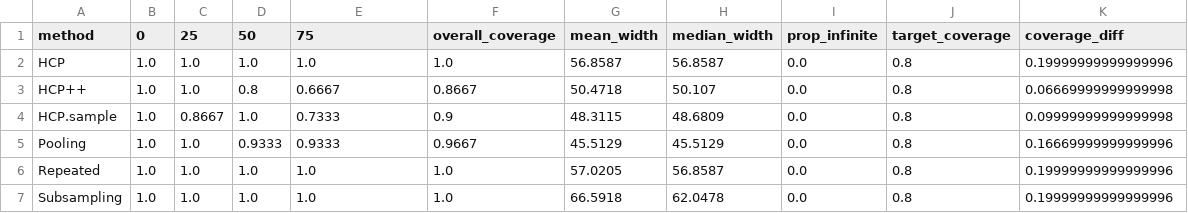
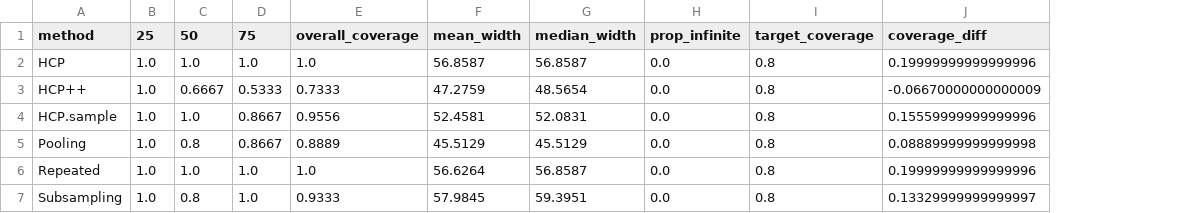
Before and after one commit to soham-penn/hierarchical_CP, a CSV file: real_data/blood_pressure/results/marginal/bp_marginal_summary.csv, drawn as a sheet; removed rows and columns are numbered as before the commit, all else as after; the diff names each change by its address in the sheet, - before the commit and + after, or states it on an @@ line.

```diff
--- a/real_data/blood_pressure/results/marginal/bp_marginal_summary.csv
+++ b/real_data/blood_pressure/results/marginal/bp_marginal_summary.csv
-column C (25), rows 2-7: 1.0 | 1.0 | 0.8667 | 1.0 | 1.0 | 1.0
+column D (75), rows 2-7: 1.0 | 0.5333 | 0.8667 | 0.8667 | 1.0 | 1.0
-column F (overall_coverage), rows 2-7: 1.0 | 0.8667 | 0.9 | 0.9667 | 1.0 | 1.0
-B1: 0
+B1: 25
-E1: 75
+E1: overall_coverage
-C3 (50): 0.8
+C3 (50): 0.6667
-E3 (overall_coverage): 0.6667
+E3 (overall_coverage): 0.7333
-F3 (mean_width): 50.4718
+F3 (mean_width): 47.2759
-G3 (median_width): 50.107
+G3 (median_width): 48.5654
-J3 (coverage_diff): 0.06669999999999998
+J3 (coverage_diff): -0.06670000000000009
-E4 (overall_coverage): 0.7333
+E4 (overall_coverage): 0.9556
-F4 (mean_width): 48.3115
+F4 (mean_width): 52.4581
-G4 (median_width): 48.6809
+G4 (median_width): 52.0831
-J4 (coverage_diff): 0.09999999999999998
+J4 (coverage_diff): 0.15559999999999996
-C5 (50): 0.9333
+C5 (50): 0.8
-E5 (overall_coverage): 0.9333
+E5 (overall_coverage): 0.8889
-J5 (coverage_diff): 0.16669999999999996
+J5 (coverage_diff): 0.08889999999999998
-F6 (mean_width): 57.0205
+F6 (mean_width): 56.6264
-C7 (50): 1.0
+C7 (50): 0.8
-E7 (overall_coverage): 1.0
+E7 (overall_coverage): 0.9333
-F7 (mean_width): 66.5918
+F7 (mean_width): 57.9845
-G7 (median_width): 62.0478
+G7 (median_width): 59.3951
-J7 (coverage_diff): 0.19999999999999996
+J7 (coverage_diff): 0.13329999999999997
```
Also changed, not shown: real_data/acs/results/marginal/acs_marginal_summary.csv, 6 other files.
